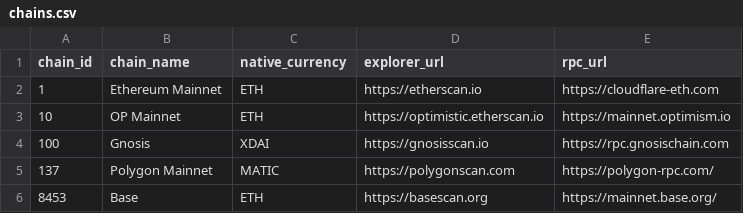
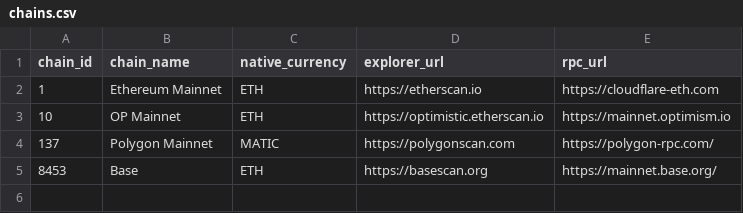
Before and after one commit to semihbceylan/db2024, a CSV file: server/data/chains.csv, drawn as a sheet.

```diff
--- a/server/data/chains.csv
+++ b/server/data/chains.csv
@@ -3,3 +3,2 @@ chain_id,chain_name,native_currency,explorer_url,rpc_url
 10,OP Mainnet,ETH,https://optimistic.etherscan.io,https://mainnet.optimism.io
-100,Gnosis,XDAI,https://gnosisscan.io,https://rpc.gnosischain.com
 137,Polygon Mainnet,MATIC,https://polygonscan.com,https://polygon-rpc.com/
```
Also changed, not shown: server/data/addresses.csv, server/data/blocks.csv, 7 other files.
